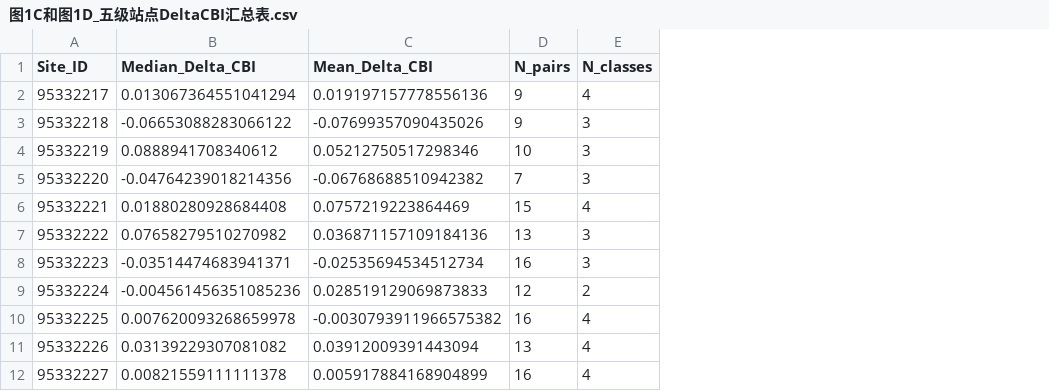
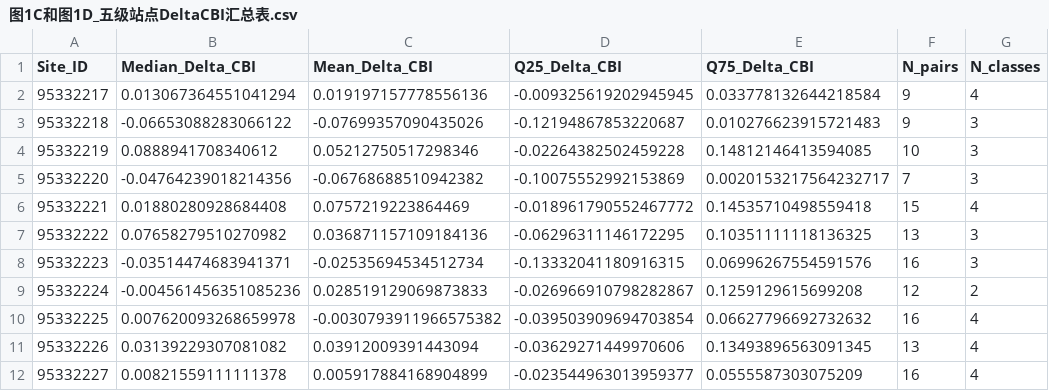
Before and after one commit to qinzihonggis/forest_microclimate, a CSV file: 论文主图/Fig1_现象图/图1C和图1D_五级站点DeltaCBI汇总表.csv, drawn as a sheet; only a part is shown; the diff names each change by its address in the sheet, - before the commit and + after, or states it on an @@ line.

```diff
--- a/论文主图/Fig1_现象图/图1C和图1D_五级站点DeltaCBI汇总表.csv
+++ b/论文主图/Fig1_现象图/图1C和图1D_五级站点DeltaCBI汇总表.csv
+column D (Q25_Delta_CBI), rows 2-12: -0.009325619202945945 | -0.12194867853220687 | -0.02264382502459228 | -0.10075552992153869 | -0.018961790552467772 | -0.06296311146172295 | -0.13332041180916315 | -0.026966910798282867 | -0.039503909694703854 | -0.03629271449970606 | -0.023544963013959377
+column E (Q75_Delta_CBI), rows 2-12: 0.033778132644218584 | 0.010276623915721483 | 0.14812146413594085 | 0.0020153217564232717 | 0.14535710498559418 | 0.10351111118136325 | 0.06996267554591576 | 0.1259129615699208 | 0.06627796692732632 | 0.13493896563091345 | 0.0555587303075209
```
Also changed, not shown: 论文主图/Fig1_现象图/00_现象图绘图参数说明表.csv, 论文主图/Fig1_现象图/图1_现象图_运行摘要表.csv, 11 other files.
